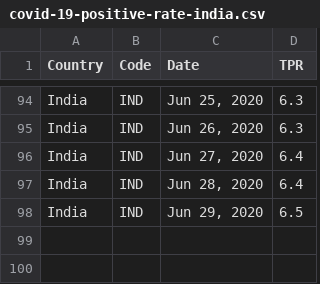
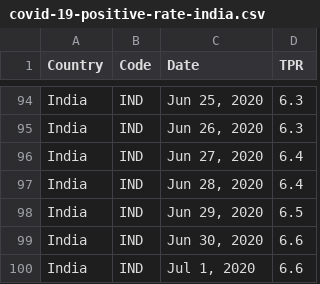
Before and after one commit to VijayKrishna/vijaykrishna.github.io, a CSV file: covid19-india-testing/data/covid-19-positive-rate-india.csv, drawn as a sheet; only a part is shown, gaps mark what is left out; the diff names each change by its address in the sheet, - before the commit and + after, or states it on an @@ line.

Commit message:
covid19: data update

```diff
--- a/covid19-india-testing/data/covid-19-positive-rate-india.csv
+++ b/covid19-india-testing/data/covid-19-positive-rate-india.csv
+row 99: India | IND | Jun 30, 2020 | 6.6
+row 100: India | IND | Jul 1, 2020 | 6.6
```
Also changed, not shown: 1 other file.
